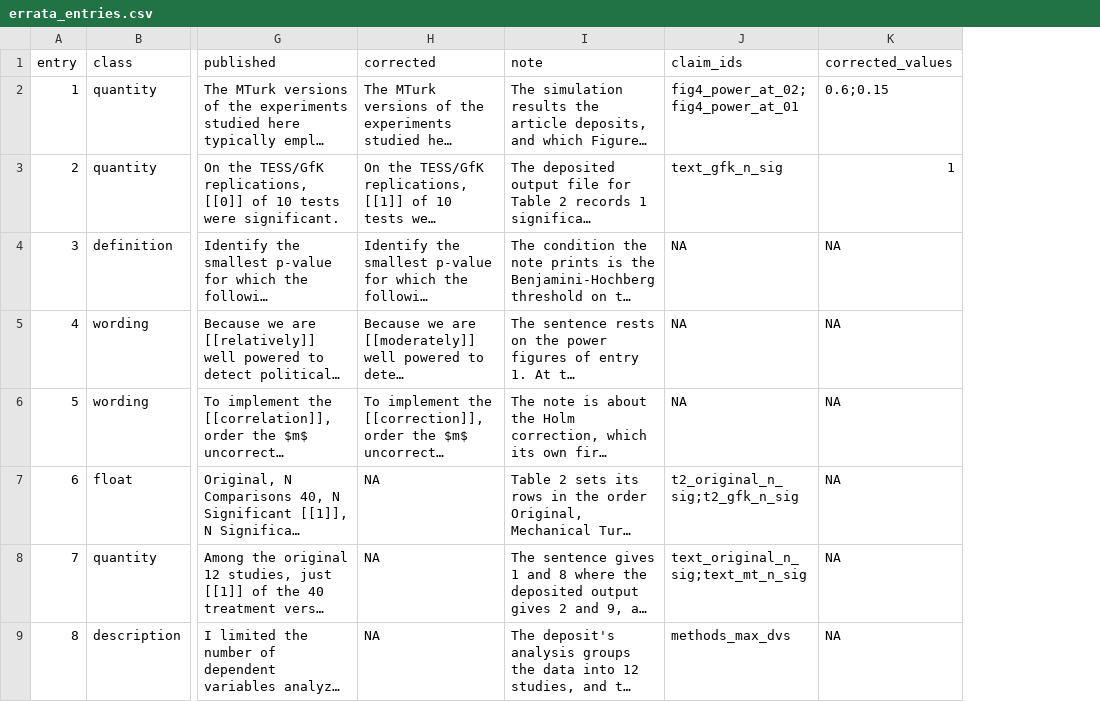
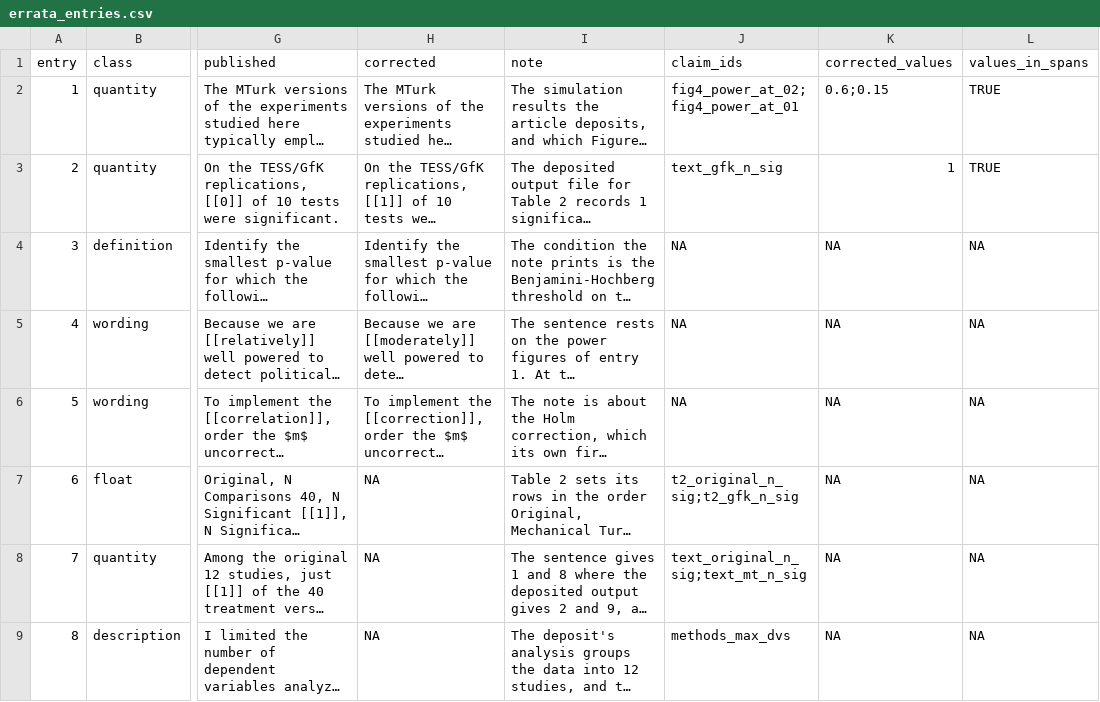
Before and after one commit to active-maintenance-aec/coppock_2019a, a CSV file: errata_entries.csv, drawn as a sheet; only a part is shown, gaps mark what is left out; long unchanged cells end in …; the diff names each change by its address in the sheet, - before the commit and + after, or states it on an @@ line.

```diff
--- a/errata_entries.csv
+++ b/errata_entries.csv
+column L (values_in_spans), rows 2-9: TRUE | TRUE | NA | NA | NA | NA | NA | NA
```
Also changed, not shown: ground_truth/coppock_2019a_ground_truth.csv, ground_truth/published_claims.csv, 11 other files.
